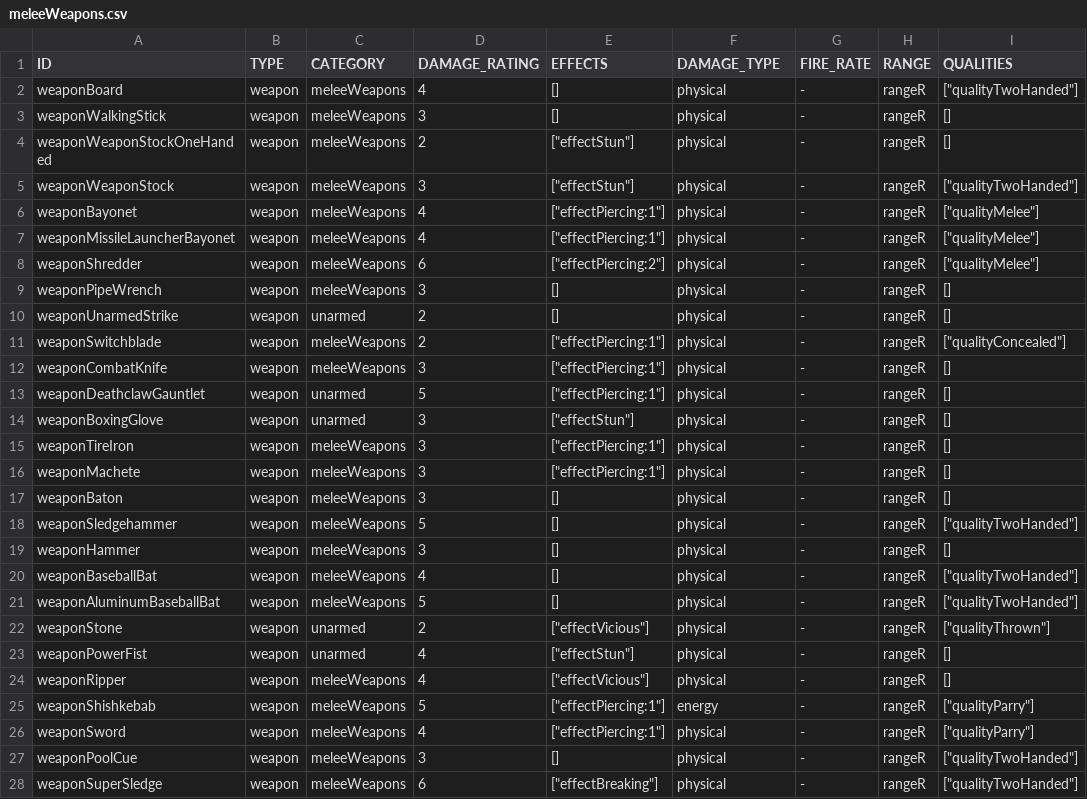
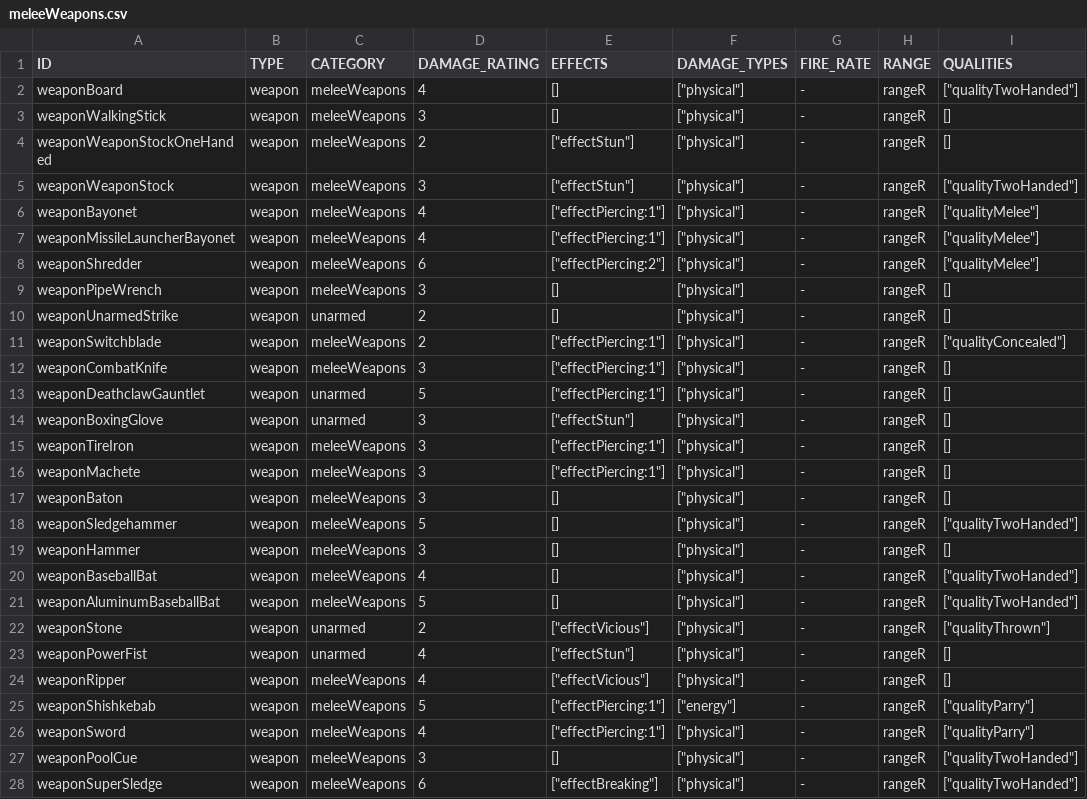
Before and after one commit to vittoema96/vittoema96.github.io, a CSV file: public/data/weapon/meleeWeapons.csv, drawn as a sheet; only a part is shown; the diff covers the shown part only; the diff names each change by its address in the sheet, - before the commit and + after, or states it on an @@ line.

```diff
--- a/public/data/weapon/meleeWeapons.csv
+++ b/public/data/weapon/meleeWeapons.csv
-F1: DAMAGE_TYPE
+F1: DAMAGE_TYPES
-F2:F24 (DAMAGE_TYPES): physical
+F2:F24 (DAMAGE_TYPES): ["physical"]
-F25 (DAMAGE_TYPES): energy
+F25 (DAMAGE_TYPES): ["energy"]
-F26:F28 (DAMAGE_TYPES): physical
+F26:F28 (DAMAGE_TYPES): ["physical"]
```
Also changed, not shown: 17 edited cells elsewhere in this file, public/data/weapon/bigGuns.csv, public/data/weapon/energyWeapons.csv, 38 other files.
